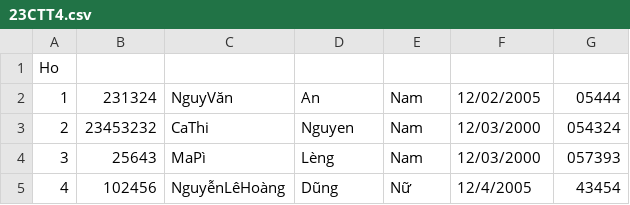
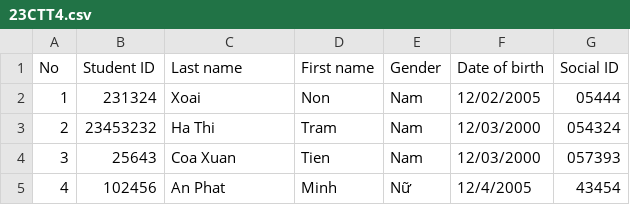
Before and after one commit to minhthang2k5/Project-bonus, a CSV file: ConsoleApplication1/23CTT4.csv, drawn as a sheet.

```diff
--- a/ConsoleApplication1/23CTT4.csv
+++ b/ConsoleApplication1/23CTT4.csv
@@ -1,5 +1,5 @@
-Ho
-1, 231324, NguyVăn, An, Nam, 12/02/2005, 05444
-2, 23453232, CaThi, Nguyen, Nam, 12/03/2000, 054324
-3, 25643, MaPì, Lèng, Nam, 12/03/2000, 057393
-4, 102456, NguyễnLêHoàng, Dũng, Nữ, 12/4/2005, 43454
+No, Student ID, Last name, First name, Gender, Date of birth, Social ID
+1, 231324, Xoai, Non, Nam, 12/02/2005, 05444
+2, 23453232, Ha Thi, Tram, Nam, 12/03/2000, 054324
+3, 25643, Coa Xuan, Tien, Nam, 12/03/2000, 057393
+4, 102456, An Phat, Minh, Nữ, 12/4/2005, 43454
```
Also changed, not shown: ConsoleApplication1/23CTT5.csv, 11 other files.
